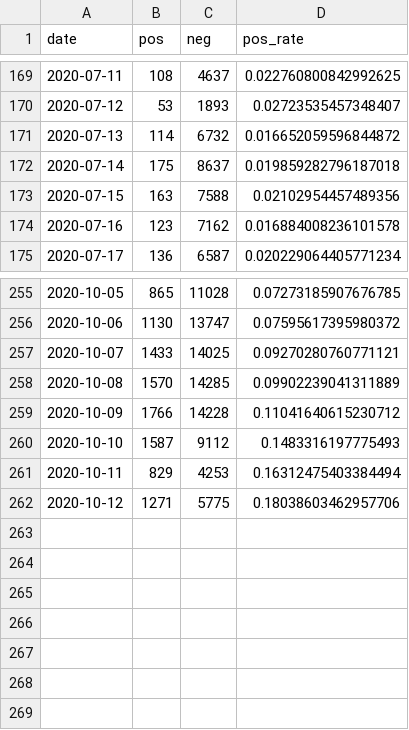
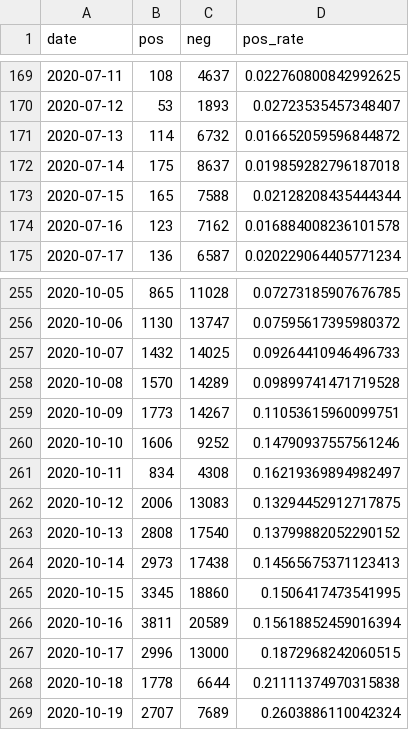
Before and after one commit to daenuprobst/covid-data-analysis, a CSV file: tests.csv, drawn as a sheet; only a part is shown, gaps mark what is left out.

```diff
--- a/tests.csv
+++ b/tests.csv
@@ -172,3 +172,3 @@ date,pos,neg,pos_rate
 2020-07-14,175,8637,0.019859282796187018
-2020-07-15,163,7588,0.02102954457489356
+2020-07-15,165,7588,0.02128208435444344
 2020-07-16,123,7162,0.016884008236101578
@@ -256,7 +256,14 @@ date,pos,neg,pos_rate
 2020-10-06,1130,13747,0.07595617395980372
-2020-10-07,1433,14025,0.09270280760771121
-2020-10-08,1570,14285,0.09902239041311889
-2020-10-09,1766,14228,0.11041640615230712
-2020-10-10,1587,9112,0.1483316197775493
-2020-10-11,829,4253,0.16312475403384494
-2020-10-12,1271,5775,0.18038603462957706
+2020-10-07,1432,14025,0.09264410946496733
+2020-10-08,1570,14289,0.09899741471719528
+2020-10-09,1773,14267,0.11053615960099751
+2020-10-10,1606,9252,0.14790937557561246
+2020-10-11,834,4308,0.16219369894982497
+2020-10-12,2006,13083,0.13294452912717875
+2020-10-13,2808,17540,0.13799882052290152
+2020-10-14,2973,17438,0.14565675371123413
+2020-10-15,3345,18860,0.1506417473541995
+2020-10-16,3811,20589,0.15618852459016394
+2020-10-17,2996,13000,0.1872968242060515
+2020-10-18,1778,6644,0.21111374970315838
+2020-10-19,2707,7689,0.2603886110042324
```
Also changed, not shown: bag_data_tests_latest.csv.
